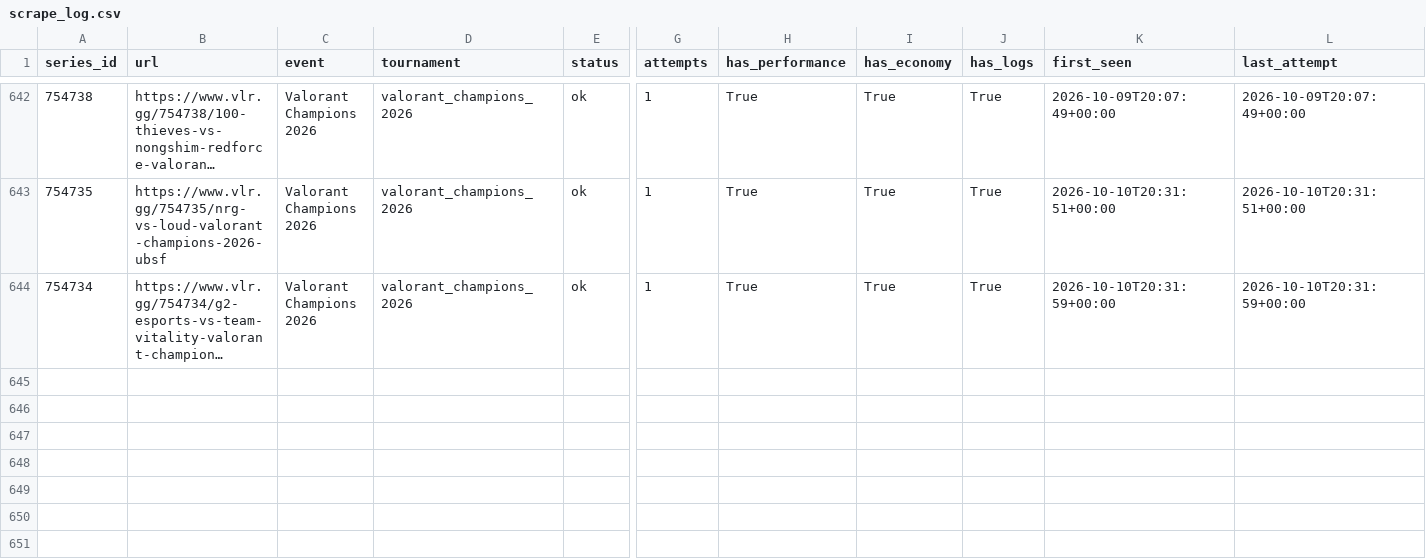
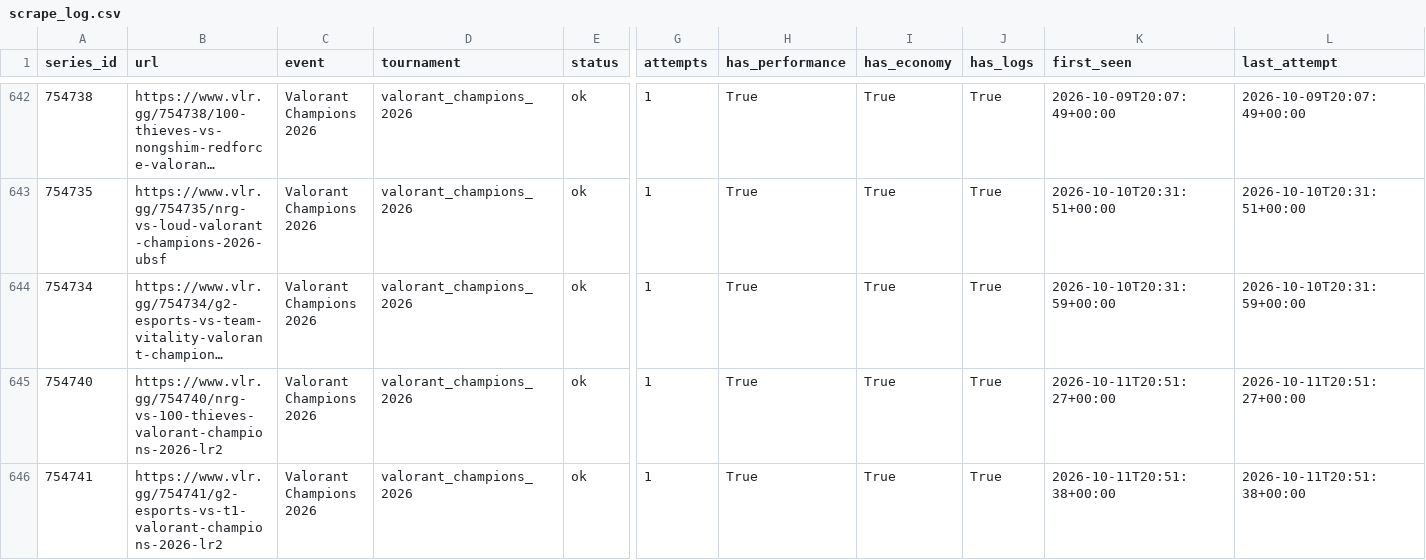
Before and after one commit to RkTcaster/vlr-scraper, a CSV file: csv/scrape_log.csv, drawn as a sheet; only a part is shown, gaps mark what is left out; long unchanged cells end in …; rows hold the shown columns only; the diff names each change by its address in the sheet, - before the commit and + after, or states it on an @@ line.

```diff
--- a/csv/scrape_log.csv
+++ b/csv/scrape_log.csv
+row 645: 754740 | https://www.vlr.gg/754740/nrg-vs-100-thieves-valorant-champions-2026-lr2 | Valorant Champions 2026 | valorant_champions_2026 | ok | 1 | True | True | True | 2026-10-11T20:51:27+00:00 | 2026-10-11T20:51:27+00:00
+row 646: 754741 | https://www.vlr.gg/754741/g2-esports-vs-t1-valorant-champions-2026-lr2 | Valorant Champions 2026 | valorant_champions_2026 | ok | 1 | True | True | True | 2026-10-11T20:51:38+00:00 | 2026-10-11T20:51:38+00:00
```
Also changed, not shown: csv/upload_log.csv, csv/valorant_champions_2026/draft_valorant_champions_2026.csv, 6 other files.
